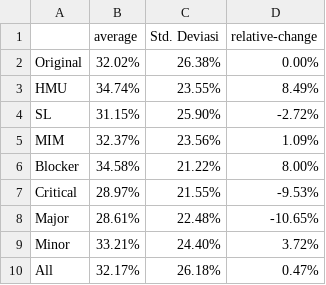
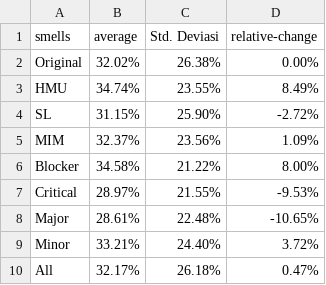
Before and after one commit to fajarmuhamad616/smells-analysis-data, a CSV file: relative-change-calculator.csv, drawn as a sheet.

Commit message:
Update relative-change-calculator.csv

```diff
--- a/relative-change-calculator.csv
+++ b/relative-change-calculator.csv
@@ -1,2 +1,2 @@
-,average,Std. Deviasi,relative-change
+smells,average,Std. Deviasi,relative-change
 Original,32.02%,26.38%,0.00%
```
